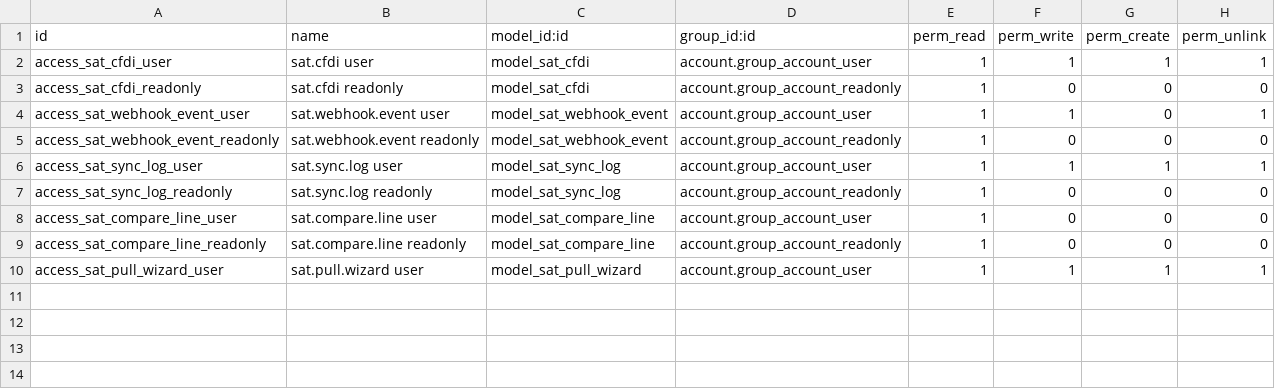
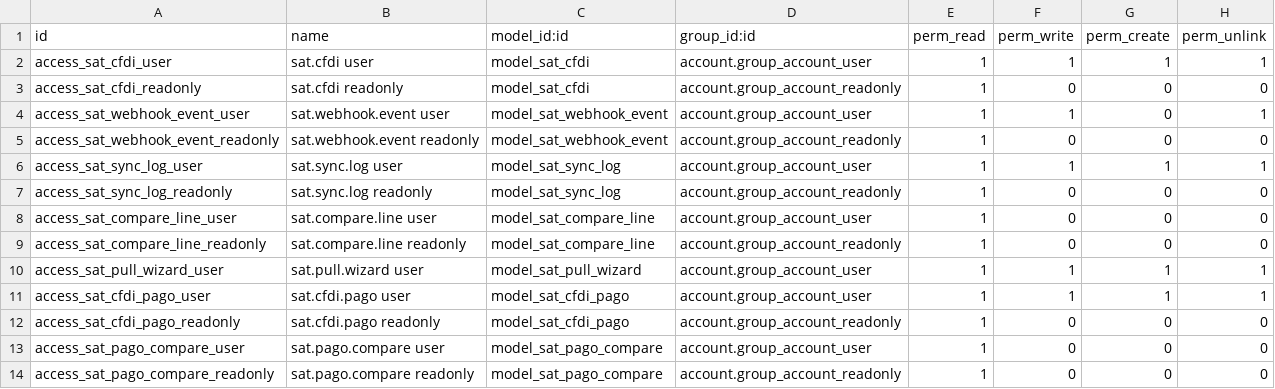
Before and after one commit to quimibond/qb19, a CSV file: addons/quimibond_sat/security/ir.model.access.csv, drawn as a sheet.

```diff
--- a/addons/quimibond_sat/security/ir.model.access.csv
+++ b/addons/quimibond_sat/security/ir.model.access.csv
@@ -10 +10,5 @@ access_sat_compare_line_readonly,sat.compare.line readonly,model_sat_compare_lin
 access_sat_pull_wizard_user,sat.pull.wizard user,model_sat_pull_wizard,account.group_account_user,1,1,1,1
+access_sat_cfdi_pago_user,sat.cfdi.pago user,model_sat_cfdi_pago,account.group_account_user,1,1,1,1
+access_sat_cfdi_pago_readonly,sat.cfdi.pago readonly,model_sat_cfdi_pago,account.group_account_readonly,1,0,0,0
+access_sat_pago_compare_user,sat.pago.compare user,model_sat_pago_compare,account.group_account_user,1,0,0,0
+access_sat_pago_compare_readonly,sat.pago.compare readonly,model_sat_pago_compare,account.group_account_readonly,1,0,0,0
```
Also changed, not shown: 16 other files.
